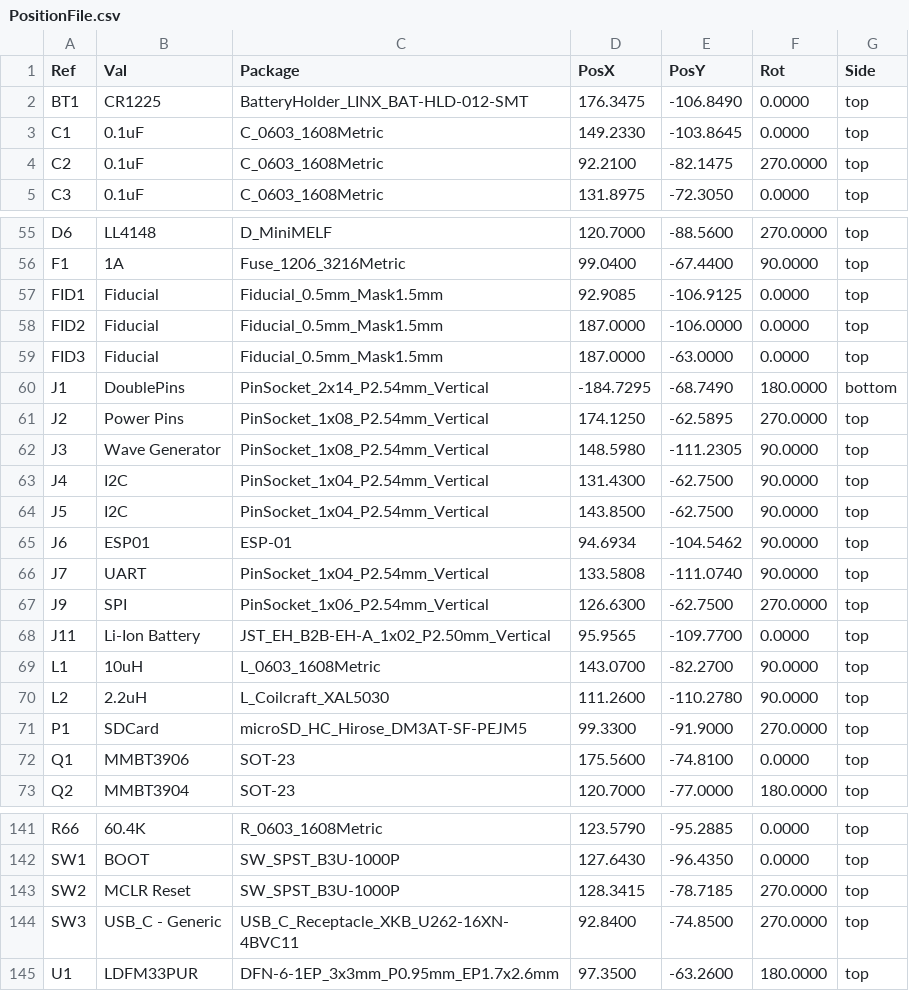
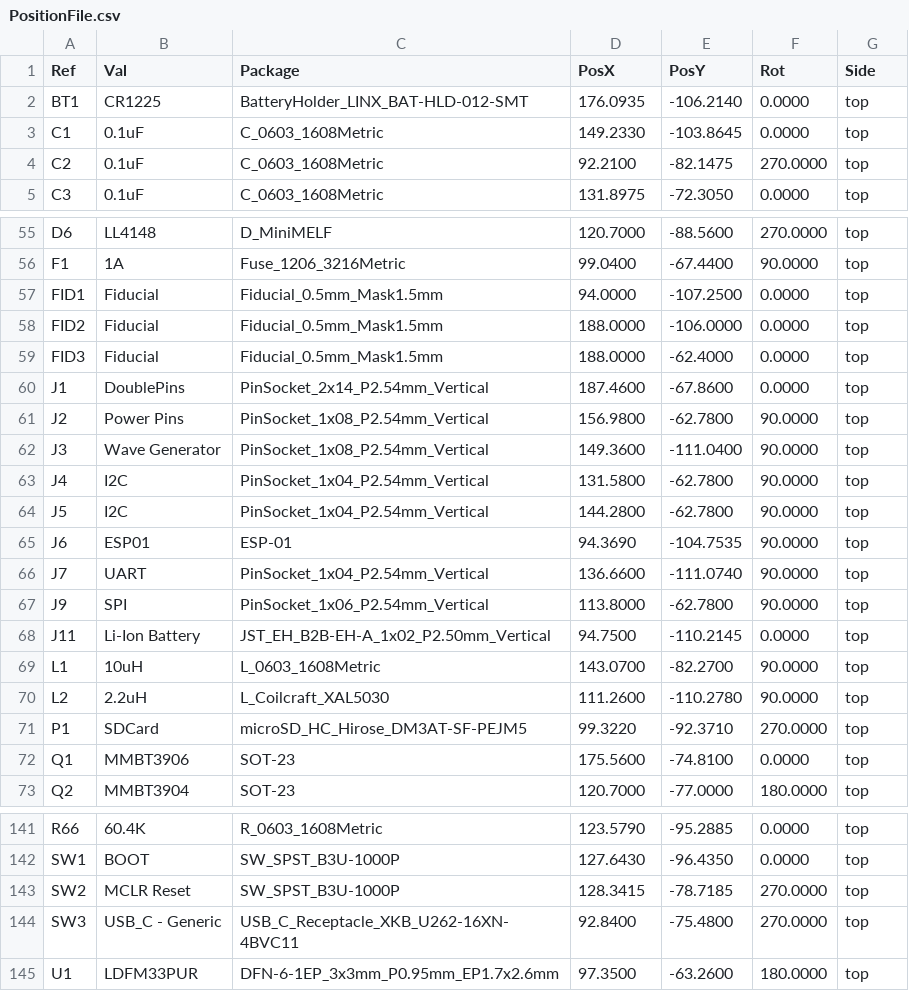
Before and after one commit to fossasia/pslab-hardware, a CSV file: docs/position_files/PositionFile.csv, drawn as a sheet; only a part is shown, gaps mark what is left out.

```diff
--- a/docs/position_files/PositionFile.csv
+++ b/docs/position_files/PositionFile.csv
@@ -1,3 +1,3 @@
 Ref,Val,Package,PosX,PosY,Rot,Side
-"BT1","CR1225","BatteryHolder_LINX_BAT-HLD-012-SMT",176.3475,-106.8490,0.0000,top
+"BT1","CR1225","BatteryHolder_LINX_BAT-HLD-012-SMT",176.0935,-106.2140,0.0000,top
 "C1","0.1uF","C_0603_1608Metric",149.2330,-103.8645,0.0000,top
@@ -56,17 +56,17 @@ Ref,Val,Package,PosX,PosY,Rot,Side
 "F1","1A","Fuse_1206_3216Metric",99.0400,-67.4400,90.0000,top
-"FID1","Fiducial","Fiducial_0.5mm_Mask1.5mm",92.9085,-106.9125,0.0000,top
-"FID2","Fiducial","Fiducial_0.5mm_Mask1.5mm",187.0000,-106.0000,0.0000,top
-"FID3","Fiducial","Fiducial_0.5mm_Mask1.5mm",187.0000,-63.0000,0.0000,top
-"J1","DoublePins","PinSocket_2x14_P2.54mm_Vertical",-184.7295,-68.7490,180.0000,bottom
-"J2","Power Pins","PinSocket_1x08_P2.54mm_Vertical",174.1250,-62.5895,270.0000,top
-"J3","Wave Generator","PinSocket_1x08_P2.54mm_Vertical",148.5980,-111.2305,90.0000,top
-"J4","I2C","PinSocket_1x04_P2.54mm_Vertical",131.4300,-62.7500,90.0000,top
-"J5","I2C","PinSocket_1x04_P2.54mm_Vertical",143.8500,-62.7500,90.0000,top
-"J6","ESP01","ESP-01",94.6934,-104.5462,90.0000,top
-"J7","UART","PinSocket_1x04_P2.54mm_Vertical",133.5808,-111.0740,90.0000,top
-"J9","SPI","PinSocket_1x06_P2.54mm_Vertical",126.6300,-62.7500,270.0000,top
-"J11","Li-Ion Battery","JST_EH_B2B-EH-A_1x02_P2.50mm_Vertical",95.9565,-109.7700,0.0000,top
+"FID1","Fiducial","Fiducial_0.5mm_Mask1.5mm",94.0000,-107.2500,0.0000,top
+"FID2","Fiducial","Fiducial_0.5mm_Mask1.5mm",188.0000,-106.0000,0.0000,top
+"FID3","Fiducial","Fiducial_0.5mm_Mask1.5mm",188.0000,-62.4000,0.0000,top
+"J1","DoublePins","PinSocket_2x14_P2.54mm_Vertical",187.4600,-67.8600,0.0000,top
+"J2","Power Pins","PinSocket_1x08_P2.54mm_Vertical",156.9800,-62.7800,90.0000,top
+"J3","Wave Generator","PinSocket_1x08_P2.54mm_Vertical",149.3600,-111.0400,90.0000,top
+"J4","I2C","PinSocket_1x04_P2.54mm_Vertical",131.5800,-62.7800,90.0000,top
+"J5","I2C","PinSocket_1x04_P2.54mm_Vertical",144.2800,-62.7800,90.0000,top
+"J6","ESP01","ESP-01",94.3690,-104.7535,90.0000,top
+"J7","UART","PinSocket_1x04_P2.54mm_Vertical",136.6600,-111.0740,90.0000,top
+"J9","SPI","PinSocket_1x06_P2.54mm_Vertical",113.8000,-62.7800,90.0000,top
+"J11","Li-Ion Battery","JST_EH_B2B-EH-A_1x02_P2.50mm_Vertical",94.7500,-110.2145,0.0000,top
 "L1","10uH","L_0603_1608Metric",143.0700,-82.2700,90.0000,top
 "L2","2.2uH","L_Coilcraft_XAL5030",111.2600,-110.2780,90.0000,top
-"P1","SDCard","microSD_HC_Hirose_DM3AT-SF-PEJM5",99.3300,-91.9000,270.0000,top
+"P1","SDCard","microSD_HC_Hirose_DM3AT-SF-PEJM5",99.3220,-92.3710,270.0000,top
 "Q1","MMBT3906","SOT-23",175.5600,-74.8100,0.0000,top
@@ -143,3 +143,3 @@ Ref,Val,Package,PosX,PosY,Rot,Side
 "SW2","MCLR Reset","SW_SPST_B3U-1000P",128.3415,-78.7185,270.0000,top
-"SW3","USB_C - Generic","USB_C_Receptacle_XKB_U262-16XN-4BVC11",92.8400,-74.8500,270.0000,top
+"SW3","USB_C - Generic","USB_C_Receptacle_XKB_U262-16XN-4BVC11",92.8400,-75.4800,270.0000,top
 "U1","LDFM33PUR","DFN-6-1EP_3x3mm_P0.95mm_EP1.7x2.6mm",97.3500,-63.2600,180.0000,top
```
Also changed, not shown: 20 other files.
